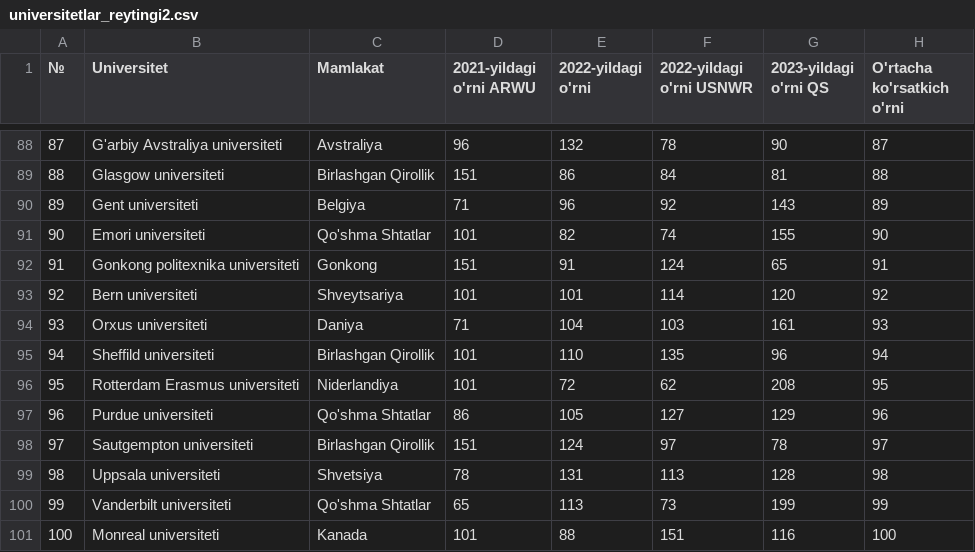
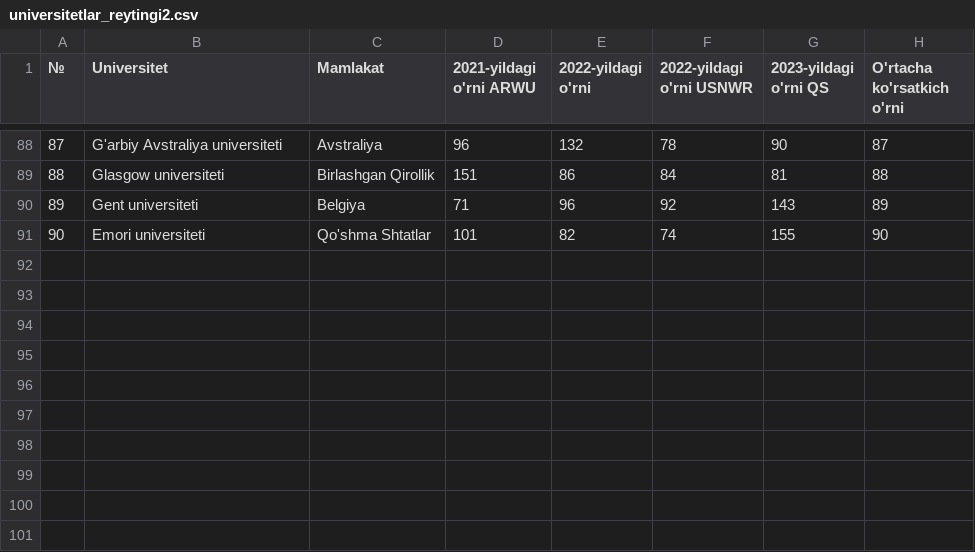
Before and after one commit to mashkuraquziyeva/jamoa4, a CSV file: universitetlar_reytingi2.csv, drawn as a sheet; only a part is shown, gaps mark what is left out; the diff names each change by its address in the sheet, - before the commit and + after, or states it on an @@ line.

Commit message:
Update universitetlar_reytingi2.csv

```diff
--- a/universitetlar_reytingi2.csv
+++ b/universitetlar_reytingi2.csv
-row 92: 91 | Gonkong politexnika universiteti | Gonkong | 151 | 91 | 124 | 65 | 91
-row 93: 92 | Bern universiteti | Shveytsariya | 101 | 101 | 114 | 120 | 92
-row 94: 93 | Orxus universiteti | Daniya | 71 | 104 | 103 | 161 | 93
-row 95: 94 | Sheffild universiteti | Birlashgan Qirollik | 101 | 110 | 135 | 96 | 94
-row 96: 95 | Rotterdam Erasmus universiteti | Niderlandiya | 101 | 72 | 62 | 208 | 95
-row 97: 96 | Purdue universiteti | Qo'shma Shtatlar | 86 | 105 | 127 | 129 | 96
-row 98: 97 | Sautgempton universiteti | Birlashgan Qirollik | 151 | 124 | 97 | 78 | 97
-row 99: 98 | Uppsala universiteti | Shvetsiya | 78 | 131 | 113 | 128 | 98
-row 100: 99 | Vanderbilt universiteti | Qo'shma Shtatlar | 65 | 113 | 73 | 199 | 99
-row 101: 100 | Monreal universiteti | Kanada | 101 | 88 | 151 | 116 | 100
```
